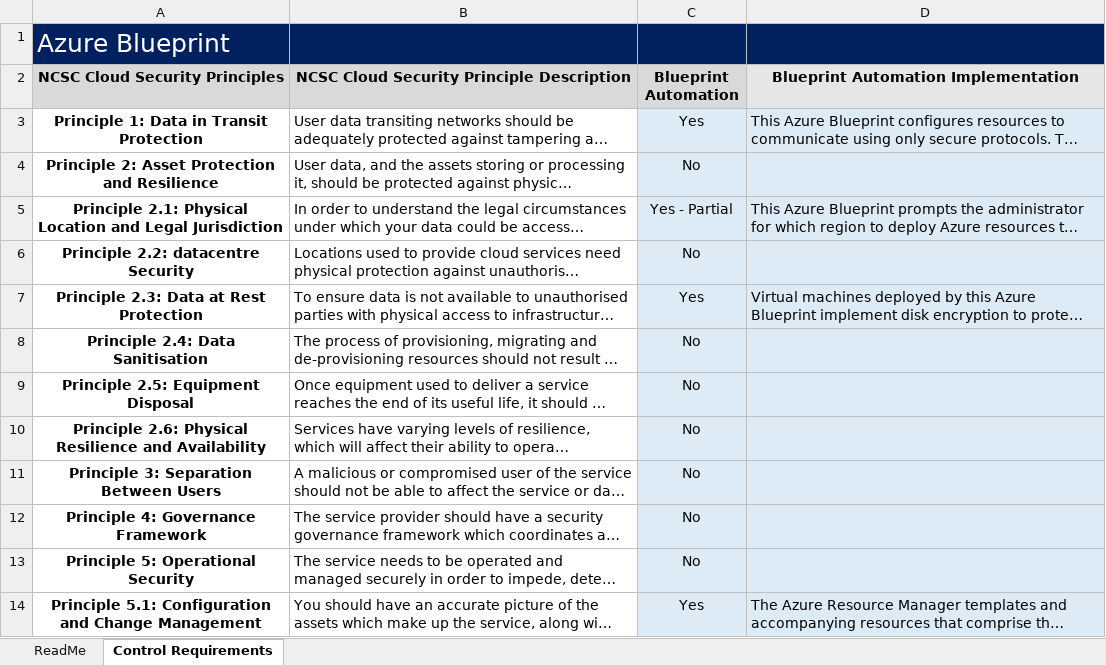
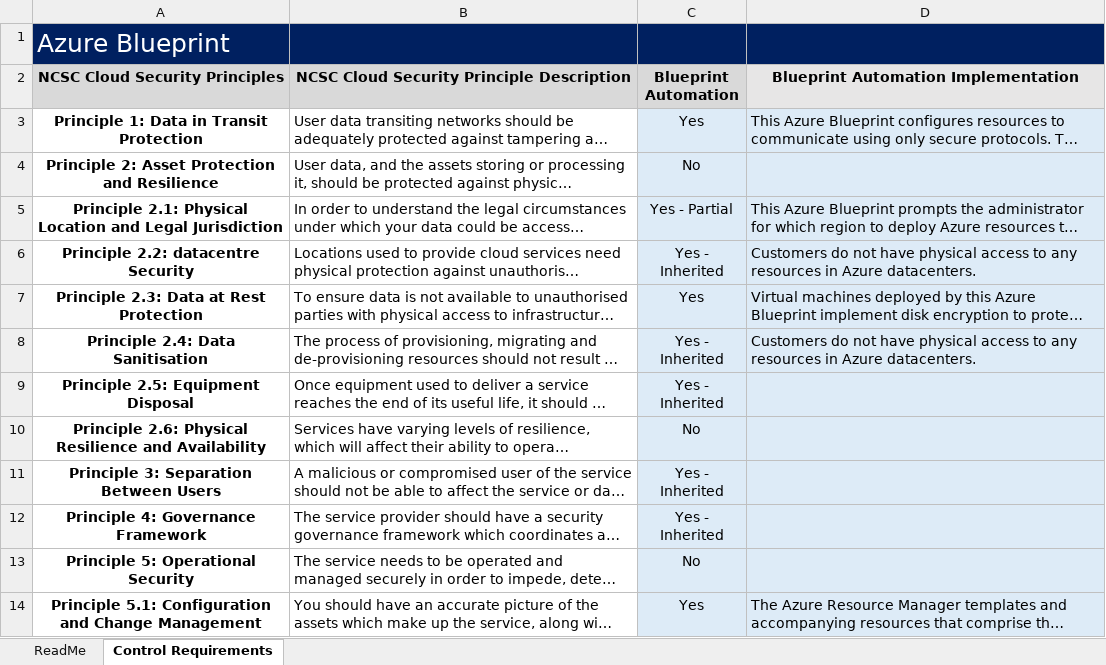
Before and after one commit to GarrettJudd/reference-architectures, an Excel workbook: compliance/uk-official/three-tier-web-with-adds/Azure Blueprint Automation - Three-Tier Web Applications for UK-OFFICIAL - Principle Implementation Matrix .xlsx, sheet Control Requirements, drawn as a sheet; only a part is shown; long unchanged cells end in …; values as stored, in another font and other column widths than the file's, no borders; charts and pictures not drawn; the diff names each change by its address in the sheet, - before the commit and + after, or states it on an @@ line.

Commit message:
updated PIM

```diff
--- a/compliance/uk-official/three-tier-web-with-adds/Azure Blueprint Automation - Three-Tier Web Applications for UK-OFFICIAL - Principle Implementation Matrix .xlsx (sheet Control Requirements)
+++ b/compliance/uk-official/three-tier-web-with-adds/Azure Blueprint Automation - Three-Tier Web Applications for UK-OFFICIAL - Principle Implementation Matrix .xlsx (sheet Control Requirements)
-C6 (Blueprint Automation): No
+C6 (Blueprint Automation): Yes - Inherited
-D6: (empty)
+D6: Customers do not have physical access to any resources in Azure datacenters.
-C8:C9 (Blueprint Automation): No
+C8:C9 (Blueprint Automation): Yes - Inherited
-D8: (empty)
+D8: Customers do not have physical access to any resources in Azure datacenters.
-C11:C12 (Blueprint Automation): No
+C11:C12 (Blueprint Automation): Yes - Inherited
```
